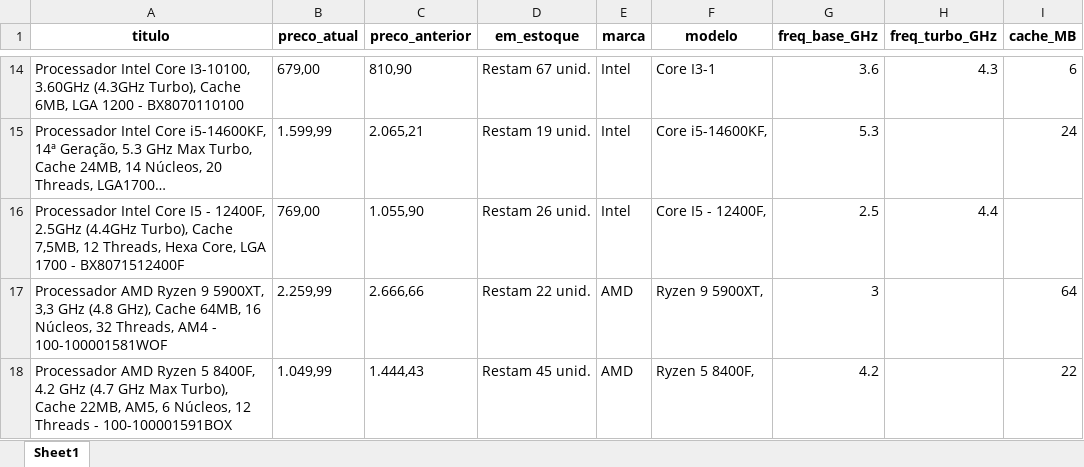
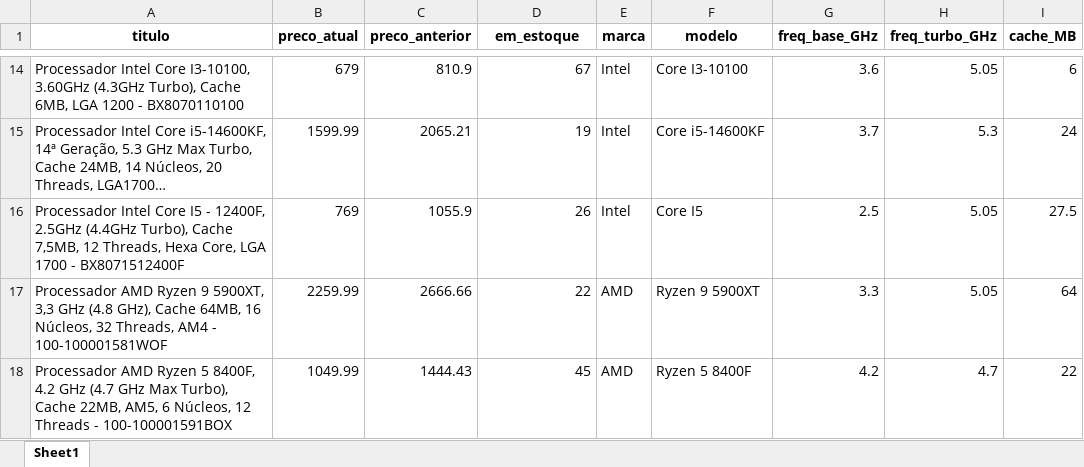
Before and after one commit to MarceloAC04/web-scrapping, an Excel workbook: ScrapingProcessador/processadores_filtrados.xlsx, sheet Sheet1, drawn as a sheet; only a part is shown, gaps mark what is left out; long unchanged cells end in …; values as stored, in another font and other column widths than the file's, no borders; the diff covers the shown part only; the diff names each change by its address in the sheet, - before the commit and + after, or states it on an @@ line.

```diff
--- a/ScrapingProcessador/processadores_filtrados.xlsx (sheet Sheet1)
+++ b/ScrapingProcessador/processadores_filtrados.xlsx (sheet Sheet1)
-B14 (preco_atual): 679,00
+B14 (preco_atual): 679
-C14 (preco_anterior): 810,90
+C14 (preco_anterior): 810.9
-D14 (em_estoque): Restam 67 unid.
+D14 (em_estoque): 67
-F14 (modelo): Core I3-1
+F14 (modelo): Core I3-10100
-H14 (freq_turbo_GHz): 4.3
+H14 (freq_turbo_GHz): 5.05
-B15 (preco_atual): 1.599,99
+B15 (preco_atual): 1599.99
-C15 (preco_anterior): 2.065,21
+C15 (preco_anterior): 2065.21
-D15 (em_estoque): Restam 19 unid.
+D15 (em_estoque): 19
-F15 (modelo): Core i5-14600KF,
+F15 (modelo): Core i5-14600KF
-G15 (freq_base_GHz): 5.3
+G15 (freq_base_GHz): 3.7
-H15 (freq_turbo_GHz): (empty)
+H15 (freq_turbo_GHz): 5.3
-B16 (preco_atual): 769,00
+B16 (preco_atual): 769
-C16 (preco_anterior): 1.055,90
+C16 (preco_anterior): 1055.9
-D16 (em_estoque): Restam 26 unid.
+D16 (em_estoque): 26
-F16 (modelo): Core I5 - 12400F,
+F16 (modelo): Core I5
-H16 (freq_turbo_GHz): 4.4
+H16 (freq_turbo_GHz): 5.05
-I16 (cache_MB): (empty)
+I16 (cache_MB): 27.5
-B17 (preco_atual): 2.259,99
+B17 (preco_atual): 2259.99
-C17 (preco_anterior): 2.666,66
+C17 (preco_anterior): 2666.66
-D17 (em_estoque): Restam 22 unid.
+D17 (em_estoque): 22
-F17 (modelo): Ryzen 9 5900XT,
+F17 (modelo): Ryzen 9 5900XT
-G17 (freq_base_GHz): 3
+G17 (freq_base_GHz): 3.3
-H17 (freq_turbo_GHz): (empty)
+H17 (freq_turbo_GHz): 5.05
-B18 (preco_atual): 1.049,99
+B18 (preco_atual): 1049.99
-C18 (preco_anterior): 1.444,43
+C18 (preco_anterior): 1444.43
-D18 (em_estoque): Restam 45 unid.
+D18 (em_estoque): 45
-F18 (modelo): Ryzen 5 8400F,
+F18 (modelo): Ryzen 5 8400F
-H18 (freq_turbo_GHz): (empty)
+H18 (freq_turbo_GHz): 4.7
```
Also changed, not shown: 357 edited cells elsewhere in this sheet, 2 other files.
